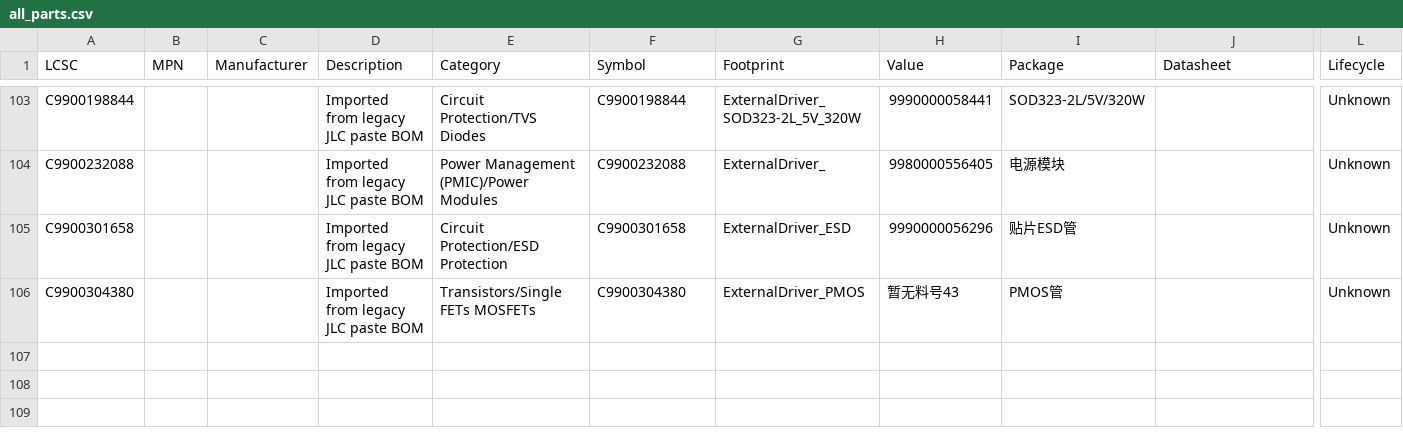
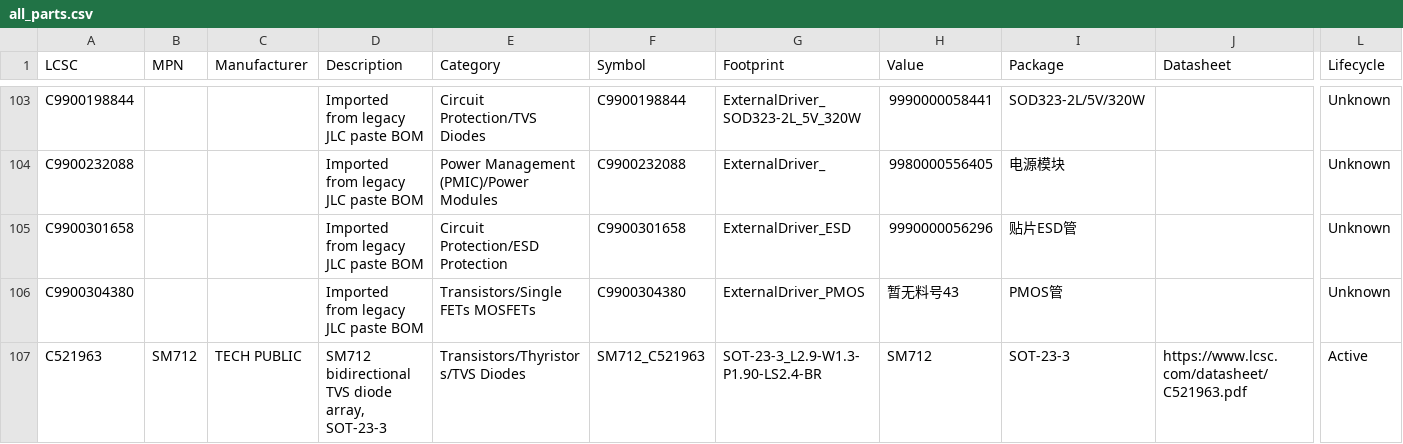
Before and after one commit to 1548937024-oss/USB_UART_Bridge, a CSV file: Library/Private/LCSC_Classified/data/all_parts.csv, drawn as a sheet; only a part is shown, gaps mark what is left out; rows hold the shown columns only; the diff names each change by its address in the sheet, - before the commit and + after, or states it on an @@ line.

```diff
--- a/Library/Private/LCSC_Classified/data/all_parts.csv
+++ b/Library/Private/LCSC_Classified/data/all_parts.csv
+row 107: C521963 | SM712 | TECH PUBLIC | SM712 bidirectional TVS diode array, SOT-23-3 | Transistors/Thyristors/TVS Diodes | SM712_C521963 | SOT-23-3_L2.9-W1.3-P1.90-LS2.4-BR | SM712 | SOT-23-3 | https://www.lcsc.com/datasheet/C521963.pdf | Active
```
Also changed, not shown: Library/Private/LCSC_Classified/data/categories/Transistors/Thyristors/parts.csv, Library/Private/LCSC_Classified/data/library_index.csv, 4 other files.
